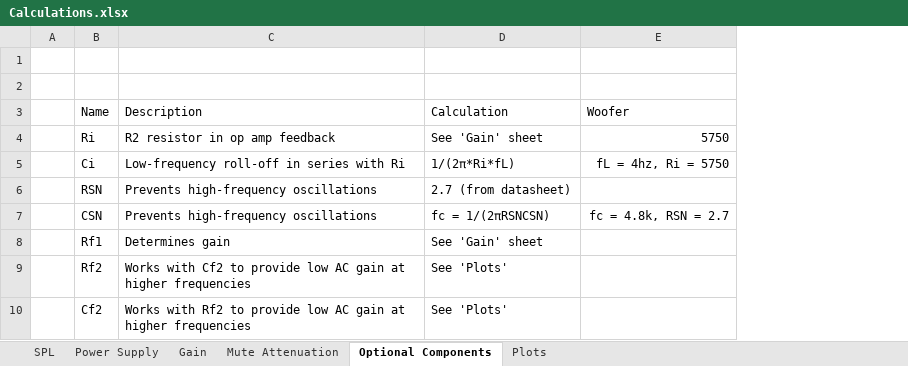
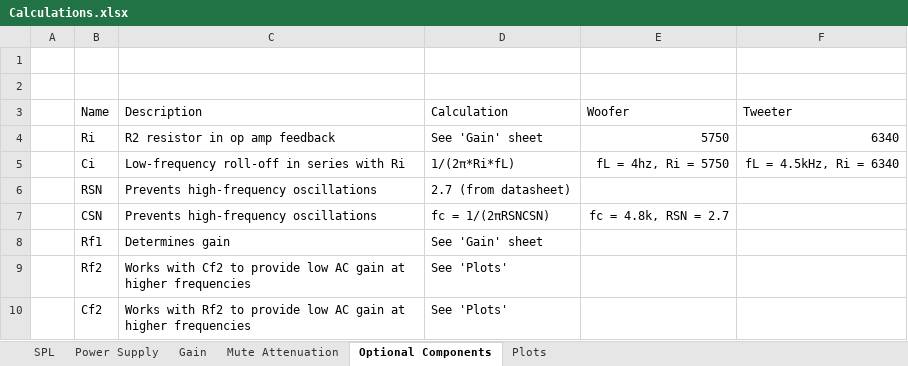
Before and after one commit to eren-rudy/audio-power-amplifier, an Excel workbook: Calculations.xlsx, sheet Optional Components, drawn as a sheet; values as stored, in another font and other column widths than the file's, no borders; the diff names each change by its address in the sheet, - before the commit and + after, or states it on an @@ line.

```diff
--- a/Calculations.xlsx (sheet Optional Components)
+++ b/Calculations.xlsx (sheet Optional Components)
+column F (Tweeter), rows 4-5: 6340 | fL = 4.5kHz, Ri = 6340
```
Also changed, not shown: sheet Plots, 26 other files.
